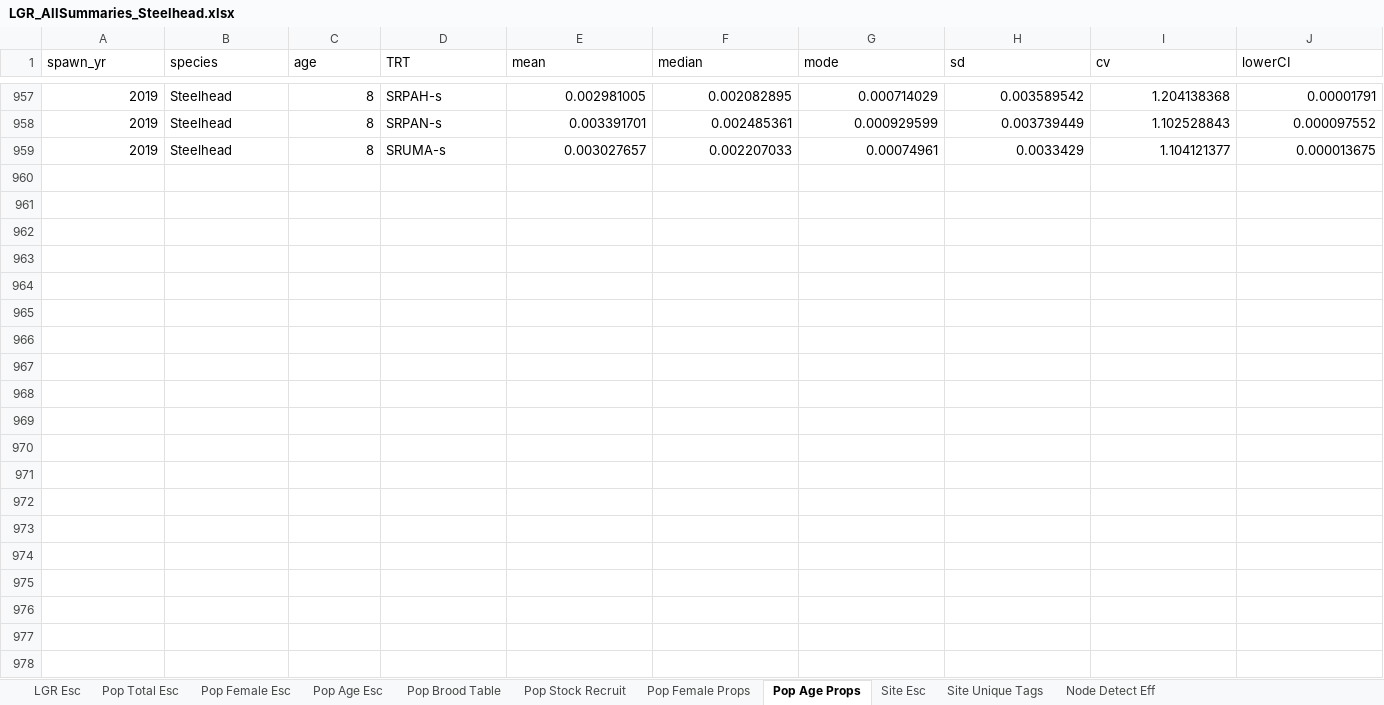
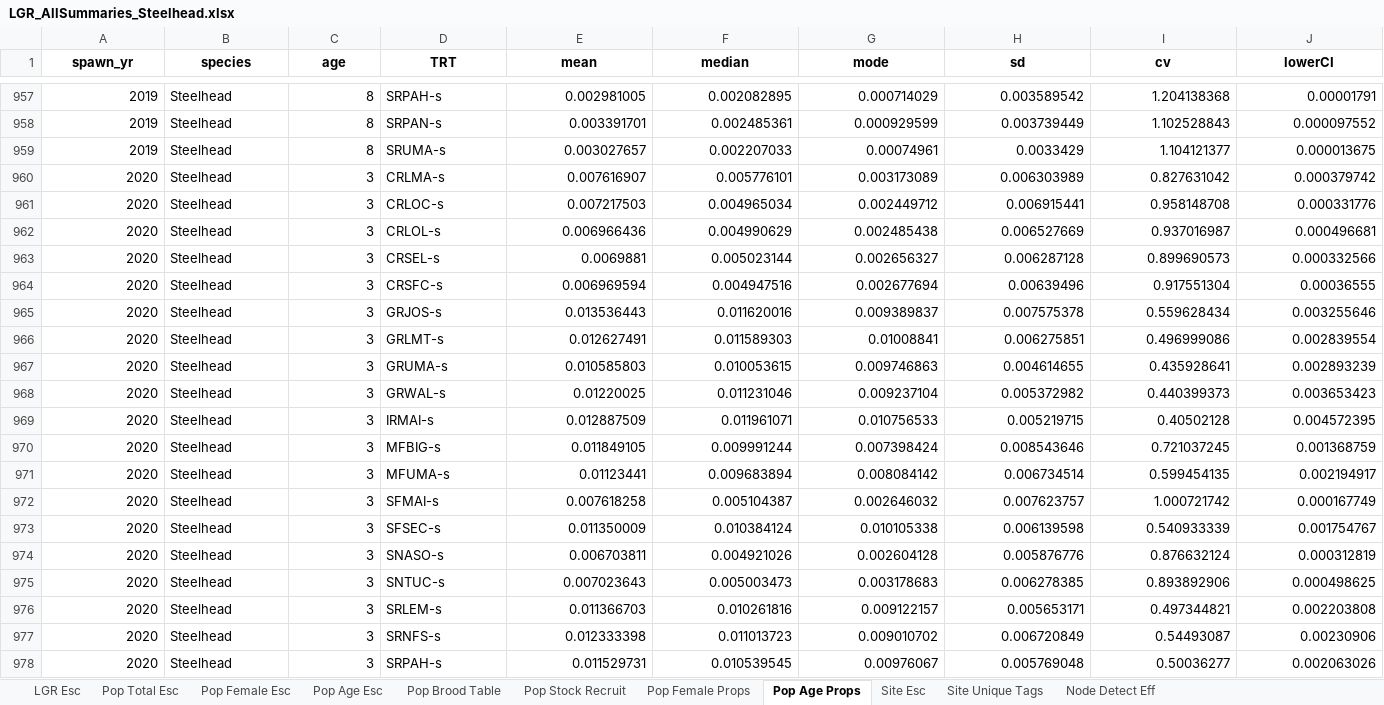
Before and after one commit to ryankinzer/SnakeBasinFishStatus, an Excel workbook: Abundance_results/LGR_AllSummaries_Steelhead.xlsx, sheet Pop Age Props, drawn as a sheet; only a part is shown, gaps mark what is left out; values as stored, in another font and other column widths than the file's, no borders; rows hold the shown columns only; the diff covers the shown part only; the diff names each change by its address in the sheet, - before the commit and + after, or states it on an @@ line.

Commit message:
latest run with steelhead 2020

```diff
--- a/Abundance_results/LGR_AllSummaries_Steelhead.xlsx (sheet Pop Age Props)
+++ b/Abundance_results/LGR_AllSummaries_Steelhead.xlsx (sheet Pop Age Props)
@@ A1:J1 bold: off → on, alignment: left → center @@
+row 960: 2020 | Steelhead | 3 | CRLMA-s | 0.007616907 | 0.005776101 | 0.003173089 | 0.006303989 | 0.827631042 | 0.000379742
+row 961: 2020 | Steelhead | 3 | CRLOC-s | 0.007217503 | 0.004965034 | 0.002449712 | 0.006915441 | 0.958148708 | 0.000331776
+row 962: 2020 | Steelhead | 3 | CRLOL-s | 0.006966436 | 0.004990629 | 0.002485438 | 0.006527669 | 0.937016987 | 0.000496681
+row 963: 2020 | Steelhead | 3 | CRSEL-s | 0.0069881 | 0.005023144 | 0.002656327 | 0.006287128 | 0.899690573 | 0.000332566
+row 964: 2020 | Steelhead | 3 | CRSFC-s | 0.006969594 | 0.004947516 | 0.002677694 | 0.00639496 | 0.917551304 | 0.00036555
+row 965: 2020 | Steelhead | 3 | GRJOS-s | 0.013536443 | 0.011620016 | 0.009389837 | 0.007575378 | 0.559628434 | 0.003255646
+row 966: 2020 | Steelhead | 3 | GRLMT-s | 0.012627491 | 0.011589303 | 0.01008841 | 0.006275851 | 0.496999086 | 0.002839554
+row 967: 2020 | Steelhead | 3 | GRUMA-s | 0.010585803 | 0.010053615 | 0.009746863 | 0.004614655 | 0.435928641 | 0.002893239
+row 968: 2020 | Steelhead | 3 | GRWAL-s | 0.01220025 | 0.011231046 | 0.009237104 | 0.005372982 | 0.440399373 | 0.003653423
+row 969: 2020 | Steelhead | 3 | IRMAI-s | 0.012887509 | 0.011961071 | 0.010756533 | 0.005219715 | 0.40502128 | 0.004572395
+row 970: 2020 | Steelhead | 3 | MFBIG-s | 0.011849105 | 0.009991244 | 0.007398424 | 0.008543646 | 0.721037245 | 0.001368759
+row 971: 2020 | Steelhead | 3 | MFUMA-s | 0.01123441 | 0.009683894 | 0.008084142 | 0.006734514 | 0.599454135 | 0.002194917
+row 972: 2020 | Steelhead | 3 | SFMAI-s | 0.007618258 | 0.005104387 | 0.002646032 | 0.007623757 | 1.000721742 | 0.000167749
+row 973: 2020 | Steelhead | 3 | SFSEC-s | 0.011350009 | 0.010384124 | 0.010105338 | 0.006139598 | 0.540933339 | 0.001754767
+row 974: 2020 | Steelhead | 3 | SNASO-s | 0.006703811 | 0.004921026 | 0.002604128 | 0.005876776 | 0.876632124 | 0.000312819
+row 975: 2020 | Steelhead | 3 | SNTUC-s | 0.007023643 | 0.005003473 | 0.003178683 | 0.006278385 | 0.893892906 | 0.000498625
+row 976: 2020 | Steelhead | 3 | SRLEM-s | 0.011366703 | 0.010261816 | 0.009122157 | 0.005653171 | 0.497344821 | 0.002203808
+row 977: 2020 | Steelhead | 3 | SRNFS-s | 0.012333398 | 0.011013723 | 0.009010702 | 0.006720849 | 0.54493087 | 0.00230906
+row 978: 2020 | Steelhead | 3 | SRPAH-s | 0.011529731 | 0.010539545 | 0.00976067 | 0.005769048 | 0.50036277 | 0.002063026
```
Also changed, not shown: 86 added rows and cell formats elsewhere in this sheet, sheet Site Esc, sheet Node Detect Eff, sheet Pop Age Esc, sheet Pop Stock Recruit, sheet Pop Brood Table, sheet Site Unique Tags, 4 more sheets, Abundance_results/LGR_AllSummaries_Chinook.xlsx, 39 other files.
